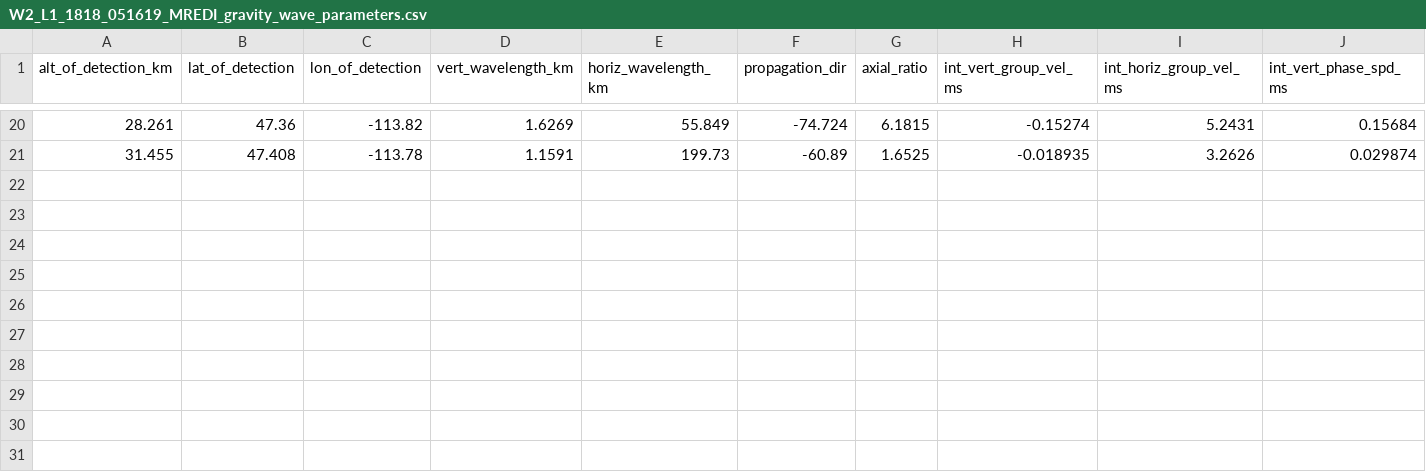
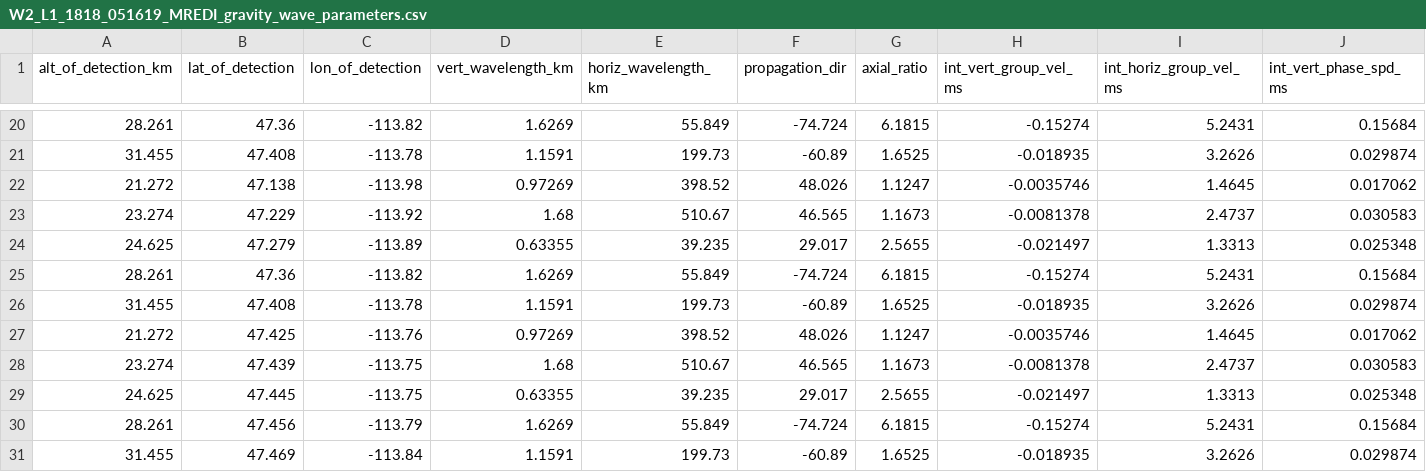
Before and after one commit to colligant/gravity-wave-gui-matlab, a CSV file: gravityWaveData/W2_L1_1818_051619_MREDI_gravity_wave_parameters.csv, drawn as a sheet; only a part is shown, gaps mark what is left out; rows hold the shown columns only; the diff names each change by its address in the sheet, - before the commit and + after, or states it on an @@ line.

```diff
--- a/gravityWaveData/W2_L1_1818_051619_MREDI_gravity_wave_parameters.csv
+++ b/gravityWaveData/W2_L1_1818_051619_MREDI_gravity_wave_parameters.csv
+row 22: 21.272 | 47.138 | -113.98 | 0.97269 | 398.52 | 48.026 | 1.1247 | -0.0035746 | 1.4645 | 0.017062
+row 23: 23.274 | 47.229 | -113.92 | 1.68 | 510.67 | 46.565 | 1.1673 | -0.0081378 | 2.4737 | 0.030583
+row 24: 24.625 | 47.279 | -113.89 | 0.63355 | 39.235 | 29.017 | 2.5655 | -0.021497 | 1.3313 | 0.025348
+row 25: 28.261 | 47.36 | -113.82 | 1.6269 | 55.849 | -74.724 | 6.1815 | -0.15274 | 5.2431 | 0.15684
+row 26: 31.455 | 47.408 | -113.78 | 1.1591 | 199.73 | -60.89 | 1.6525 | -0.018935 | 3.2626 | 0.029874
+row 27: 21.272 | 47.425 | -113.76 | 0.97269 | 398.52 | 48.026 | 1.1247 | -0.0035746 | 1.4645 | 0.017062
+row 28: 23.274 | 47.439 | -113.75 | 1.68 | 510.67 | 46.565 | 1.1673 | -0.0081378 | 2.4737 | 0.030583
+row 29: 24.625 | 47.445 | -113.75 | 0.63355 | 39.235 | 29.017 | 2.5655 | -0.021497 | 1.3313 | 0.025348
+row 30: 28.261 | 47.456 | -113.79 | 1.6269 | 55.849 | -74.724 | 6.1815 | -0.15274 | 5.2431 | 0.15684
+row 31: 31.455 | 47.469 | -113.84 | 1.1591 | 199.73 | -60.89 | 1.6525 | -0.018935 | 3.2626 | 0.029874
```
Also changed, not shown: gravityWaveData/W1_L1_2106_050919_acer_gravity_wave_parameters.csv, gravityWaveData/W3_L1_1754_052319_MREDI_gravity_wave_parameters.csv, 10 other files.
